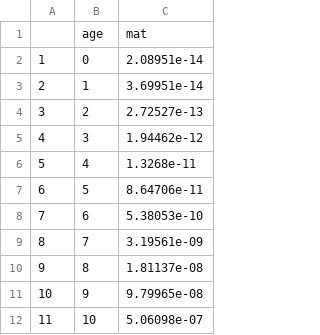
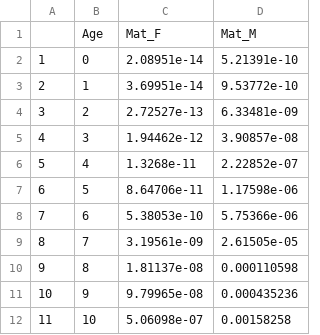
Before and after one commit to Blue-Matter/SJR_sturgeon, a CSV file: processed_data/mat_age.csv, drawn as a sheet; only a part is shown; removed rows and columns are numbered as before the commit, all else as after; the diff names each change by its address in the sheet, - before the commit and + after, or states it on an @@ line.

Commit message:
Maturity tables

```diff
--- a/processed_data/mat_age.csv
+++ b/processed_data/mat_age.csv
+column D, rows 2-12: 5.21391e-10 | 9.53772e-10 | 6.33481e-09 | 3.90857e-08 | 2.22852e-07 | 1.17598e-06 | 5.75366e-06 | 2.61505e-05 | 0.000110598 | 0.000435236 | 0.00158258
-row 1:  | age | mat
+row 1:  | Age | Mat_F | Mat_M
```
Also changed, not shown: 1 other file.
